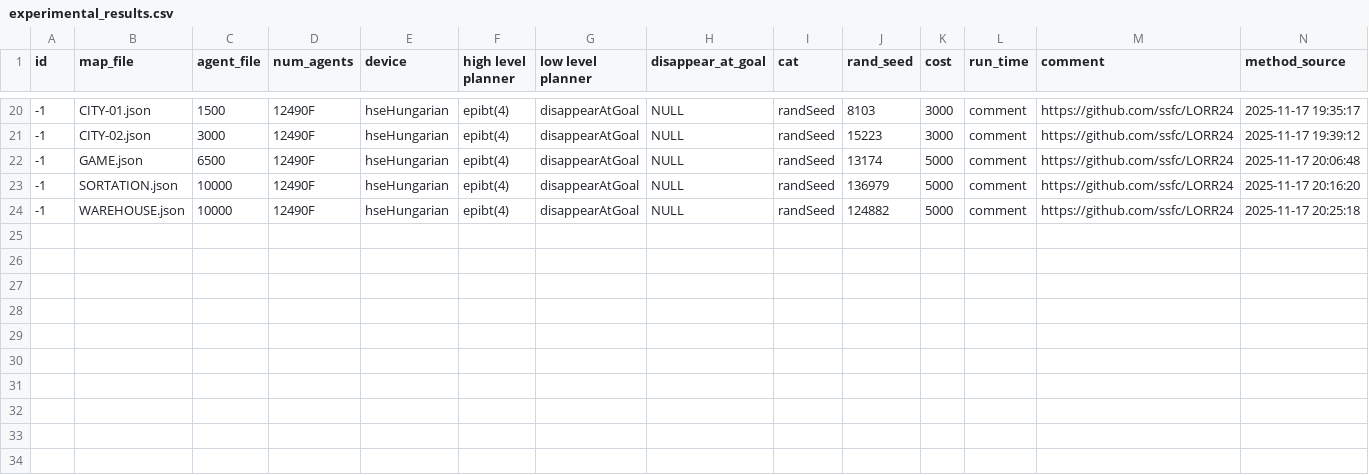
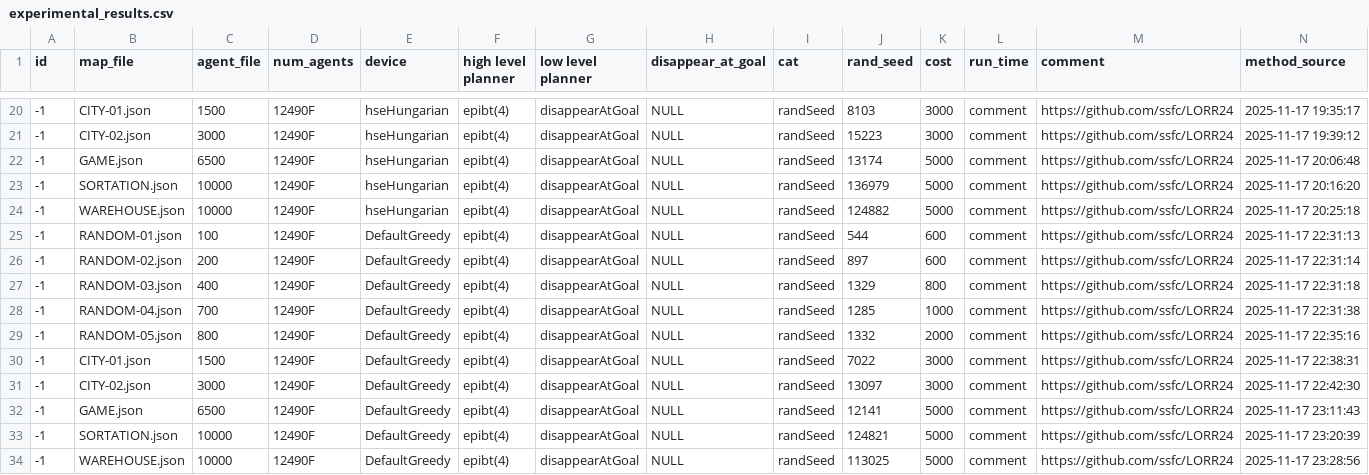
Before and after one commit to ssfc/LORR24, a CSV file: result/experimental_results.csv, drawn as a sheet; only a part is shown, gaps mark what is left out; rows hold the shown columns only; the diff names each change by its address in the sheet, - before the commit and + after, or states it on an @@ line.

Commit message:
DefaultGreedy

```diff
--- a/result/experimental_results.csv
+++ b/result/experimental_results.csv
+row 25: -1 | RANDOM-01.json | 100 | 12490F | DefaultGreedy | epibt(4) | disappearAtGoal | NULL | randSeed | 544 | 600 | comment | https://github.com/ssfc/LORR24 | 2025-11-17 22:31:13
+row 26: -1 | RANDOM-02.json | 200 | 12490F | DefaultGreedy | epibt(4) | disappearAtGoal | NULL | randSeed | 897 | 600 | comment | https://github.com/ssfc/LORR24 | 2025-11-17 22:31:14
+row 27: -1 | RANDOM-03.json | 400 | 12490F | DefaultGreedy | epibt(4) | disappearAtGoal | NULL | randSeed | 1329 | 800 | comment | https://github.com/ssfc/LORR24 | 2025-11-17 22:31:18
+row 28: -1 | RANDOM-04.json | 700 | 12490F | DefaultGreedy | epibt(4) | disappearAtGoal | NULL | randSeed | 1285 | 1000 | comment | https://github.com/ssfc/LORR24 | 2025-11-17 22:31:38
+row 29: -1 | RANDOM-05.json | 800 | 12490F | DefaultGreedy | epibt(4) | disappearAtGoal | NULL | randSeed | 1332 | 2000 | comment | https://github.com/ssfc/LORR24 | 2025-11-17 22:35:16
+row 30: -1 | CITY-01.json | 1500 | 12490F | DefaultGreedy | epibt(4) | disappearAtGoal | NULL | randSeed | 7022 | 3000 | comment | https://github.com/ssfc/LORR24 | 2025-11-17 22:38:31
+row 31: -1 | CITY-02.json | 3000 | 12490F | DefaultGreedy | epibt(4) | disappearAtGoal | NULL | randSeed | 13097 | 3000 | comment | https://github.com/ssfc/LORR24 | 2025-11-17 22:42:30
+row 32: -1 | GAME.json | 6500 | 12490F | DefaultGreedy | epibt(4) | disappearAtGoal | NULL | randSeed | 12141 | 5000 | comment | https://github.com/ssfc/LORR24 | 2025-11-17 23:11:43
+row 33: -1 | SORTATION.json | 10000 | 12490F | DefaultGreedy | epibt(4) | disappearAtGoal | NULL | randSeed | 124821 | 5000 | comment | https://github.com/ssfc/LORR24 | 2025-11-17 23:20:39
+row 34: -1 | WAREHOUSE.json | 10000 | 12490F | DefaultGreedy | epibt(4) | disappearAtGoal | NULL | randSeed | 113025 | 5000 | comment | https://github.com/ssfc/LORR24 | 2025-11-17 23:28:56
```
